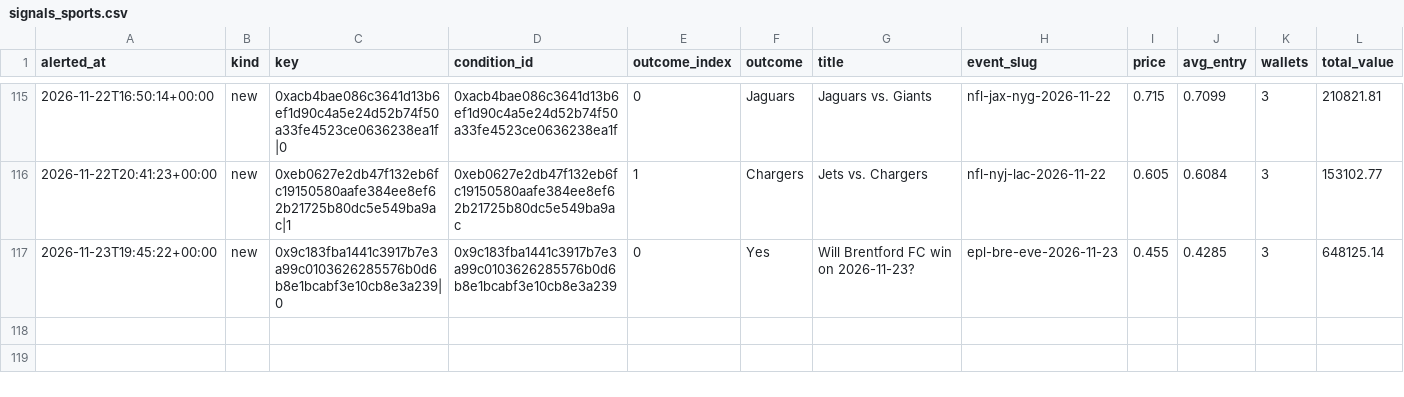
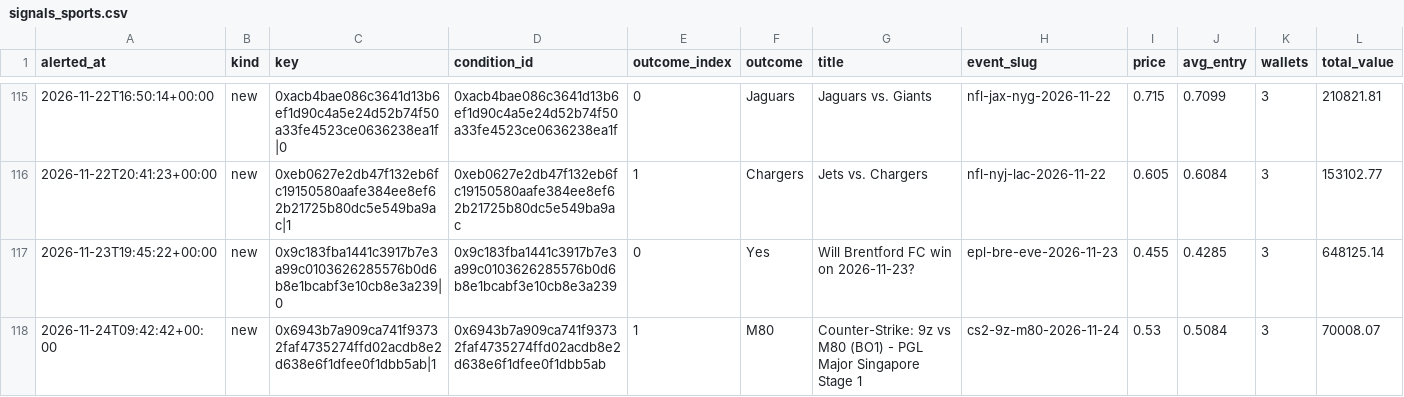
Before and after one commit to hunterscottsmith2-ctrl/polytail, a CSV file: signals_sports.csv, drawn as a sheet; only a part is shown, gaps mark what is left out; rows hold the shown columns only; the diff names each change by its address in the sheet, - before the commit and + after, or states it on an @@ line.

```diff
--- a/signals_sports.csv
+++ b/signals_sports.csv
+row 118: 2026-11-24T09:42:42+00:00 | new | 0x6943b7a909ca741f93732faf4735274ffd02acdb8e2d638e6f1dfee0f1dbb5ab|1 | 0x6943b7a909ca741f93732faf4735274ffd02acdb8e2d638e6f1dfee0f1dbb5ab | 1 | M80 | Counter-Strike: 9z vs M80 (BO1) - PGL Major Singapore Stage 1 | cs2-9z-m80-2026-11-24 | 0.53 | 0.5084 | 3 | 70008.07
```
Also changed, not shown: fills_sports.csv, 6 other files.
